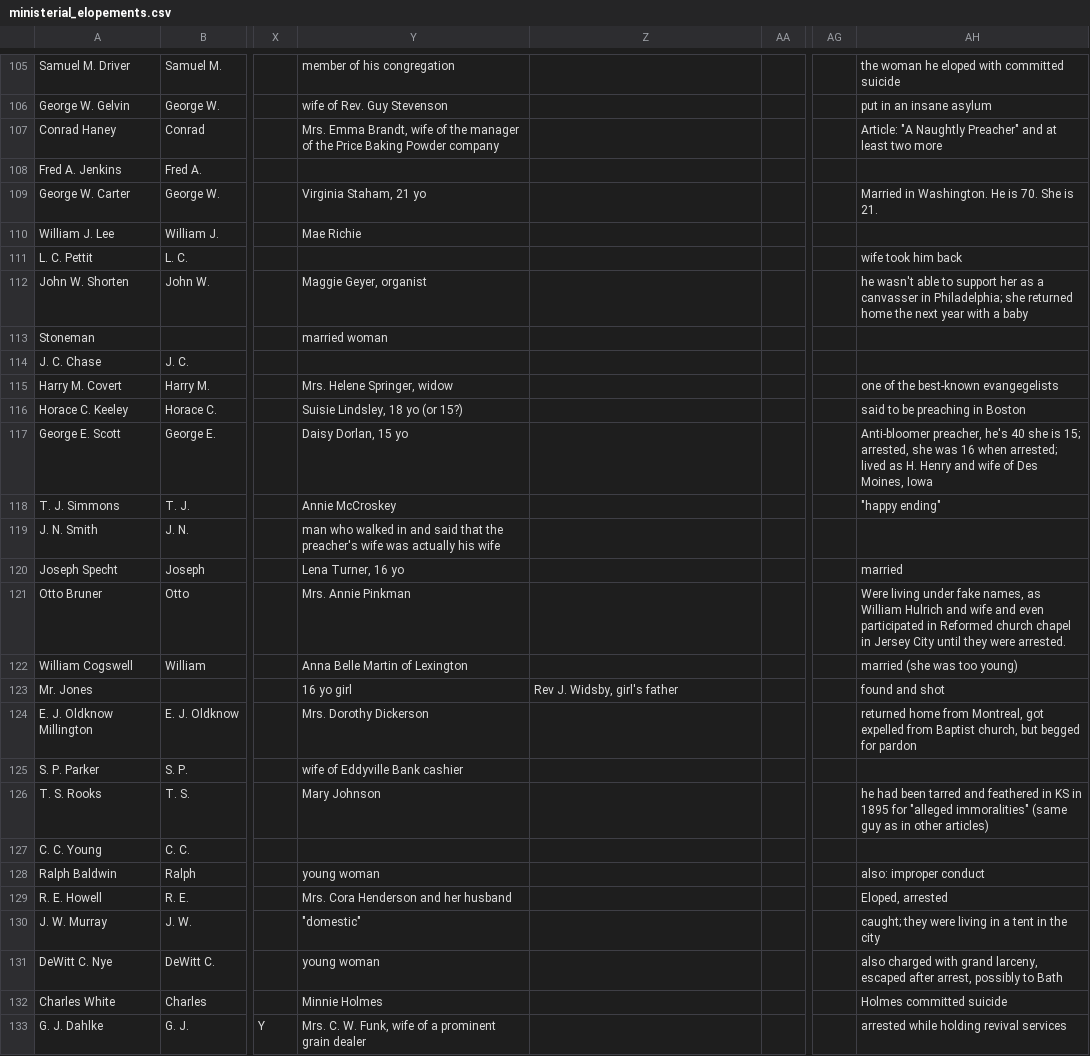
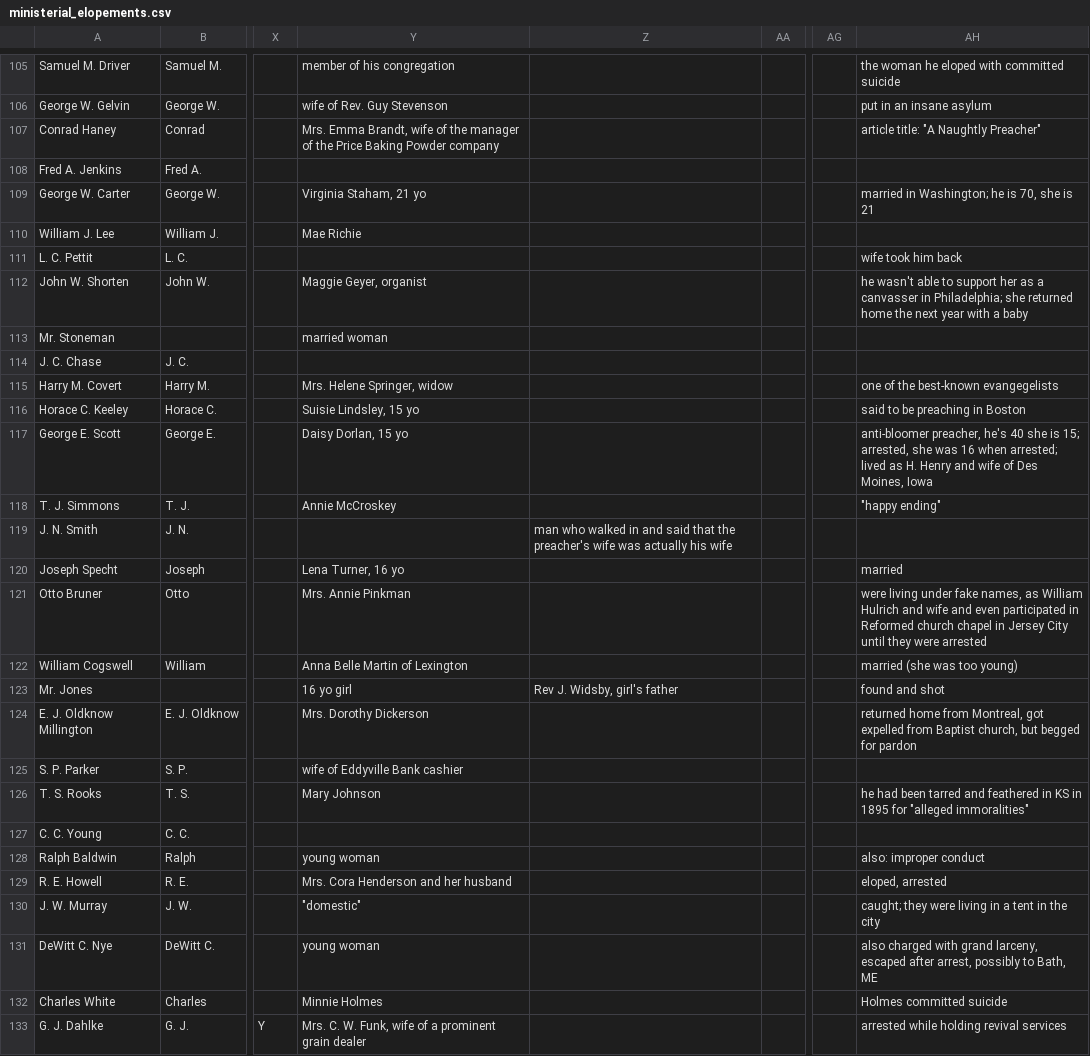
Before and after one commit to skrivulskaya/ministerial-elopements, a CSV file: ministerial_elopements.csv, drawn as a sheet; only a part is shown, gaps mark what is left out; the diff covers the shown part only; the diff names each change by its address in the sheet, - before the commit and + after, or states it on an @@ line.

Commit message:
Cleaned up locations and notes

```diff
--- a/ministerial_elopements.csv
+++ b/ministerial_elopements.csv
-AH107: Article: "A Naughtly Preacher" and at least two more
+AH107: article title: "A Naughtly Preacher"
-AH109: Married in Washington. He is 70. She is 21.
+AH109: married in Washington; he is 70, she is 21
-A113: Stoneman
+A113: Mr. Stoneman
-Y116: Suisie Lindsley, 18 yo (or 15?)
+Y116: Suisie Lindsley, 15 yo
-AH117: Anti-bloomer preacher, he's…
+AH117: anti-bloomer preacher, he's…
-Y119: man who walked in and said that the preacher's wife was actually his wife
+Y119: (empty)
-Z119: (empty)
+Z119: man who walked in and said that the preacher's wife was actually his wife
-AH121: Were living under fake names, as William Hulrich and wife and even participated in Reformed church chapel in Jersey City until they were arrested.
+AH121: were living under fake names, as William Hulrich and wife and even participated in Reformed church chapel in Jersey City until they were arrested
-AH126: …"alleged immoralities" (same guy as in other articles)
+AH126: …"alleged immoralities"
-AH129: Eloped, arrested
+AH129: eloped, arrested
-AH131: …possibly to Bath
+AH131: …possibly to Bath, ME
```
Also changed, not shown: 42 edited cells elsewhere in this file.
